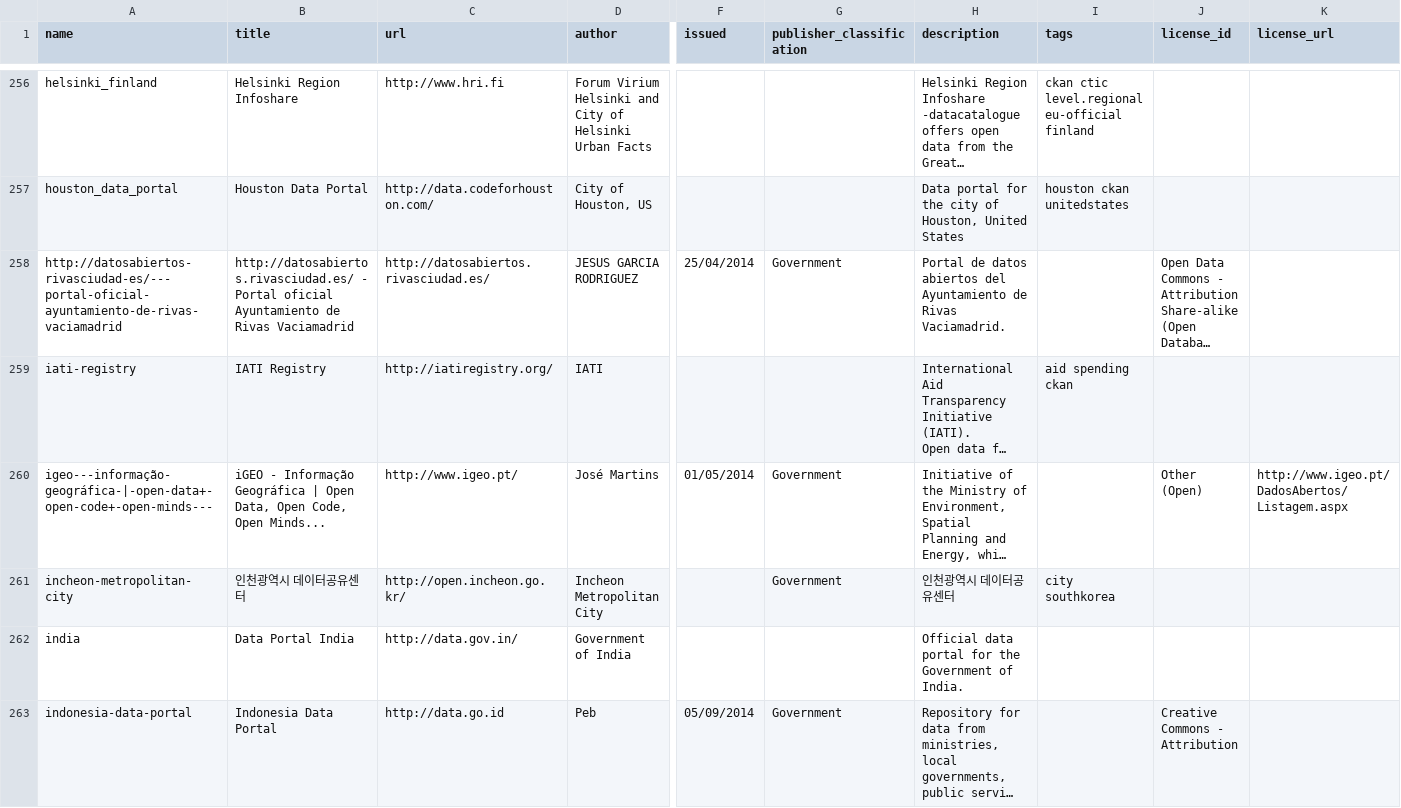
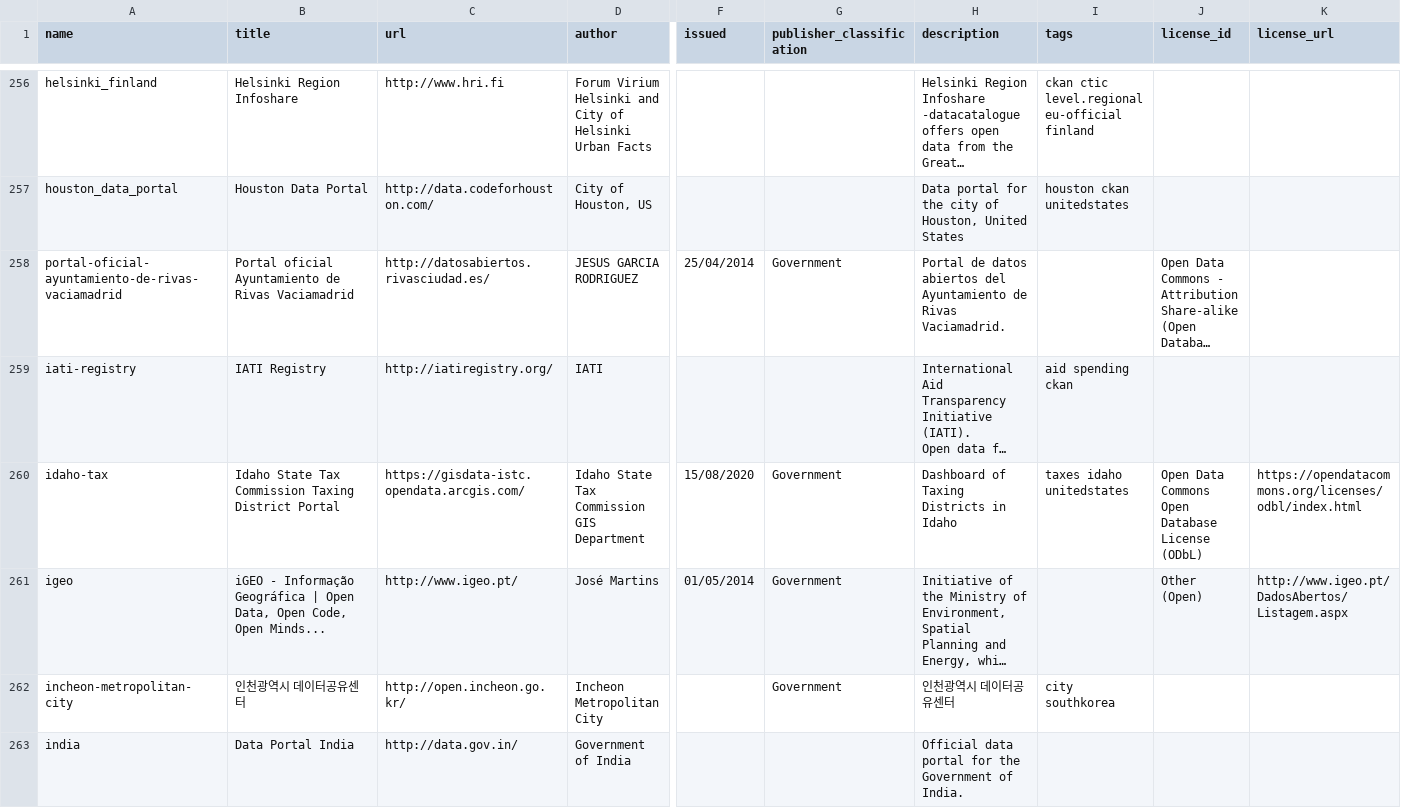
Before and after one commit to okfn/dataportals.org, a CSV file: data/portals.csv, drawn as a sheet; only a part is shown, gaps mark what is left out; the shorter side is filled out with more unchanged rows; long unchanged cells end in …; addresses are those after the commit; rows hold the shown columns only; the diff covers the shown part only; the diff names each change by its address in the sheet, - before the commit and + after, or states it on an @@ line.

Commit message:
added Idaho State Tax Commission and fixed malformed slugs

```diff
--- a/data/portals.csv
+++ b/data/portals.csv
-A258 (name): http://datosabiertos-rivasciudad-es/---portal-oficial-ayuntamiento-de-rivas-vaciamadrid
+A258 (name): portal-oficial-ayuntamiento-de-rivas-vaciamadrid
-B258 (title): http://datosabiertos.rivasciudad.es/ - Portal oficial…
+B258 (title): Portal oficial…
+row 260: idaho-tax | Idaho State Tax Commission Taxing District Portal | https://gisdata-istc.opendata.arcgis.com/ | Idaho State Tax Commission GIS Department | 15/08/2020 | Government | Dashboard of Taxing Districts in Idaho | taxes idaho unitedstates | Open Data Commons Open Database License (ODbL) | https://opendatacommons.org/licenses/odbl/index.html
-A261 (name): igeo---informação-geográfica-|-open-data+-open-code+-open-minds---
+A261 (name): igeo
```
Also changed, not shown: 3 edited cells elsewhere in this file.
